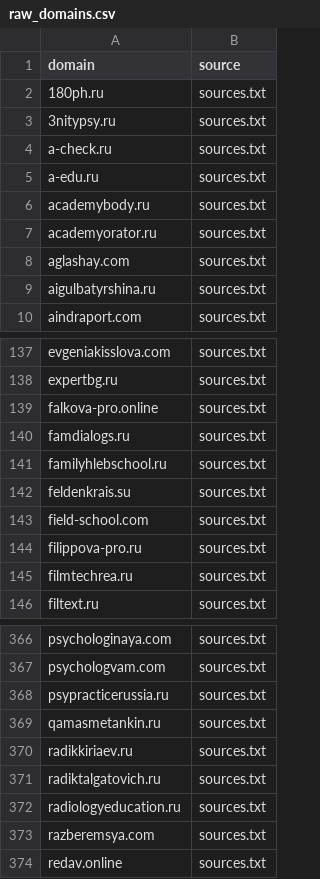
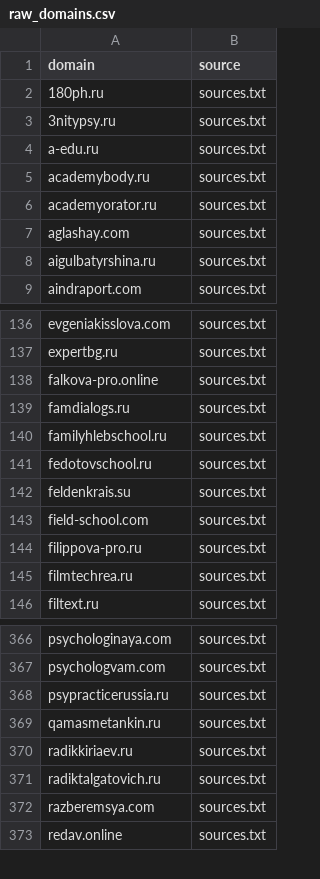
Before and after one commit to xlollypop22/rf-online-schools-registry., a CSV file: data/raw_domains.csv, drawn as a sheet; only a part is shown, gaps mark what is left out.

```diff
--- a/data/raw_domains.csv
+++ b/data/raw_domains.csv
@@ -3,3 +3,2 @@ domain,source
 3nitypsy.ru,sources.txt
-a-check.ru,sources.txt
 a-edu.ru,sources.txt
@@ -141,2 +140,3 @@ famdialogs.ru,sources.txt
 familyhlebschool.ru,sources.txt
+fedotovschool.ru,sources.txt
 feldenkrais.su,sources.txt
@@ -371,3 +371,2 @@ radikkiriaev.ru,sources.txt
 radiktalgatovich.ru,sources.txt
-radiologyeducation.ru,sources.txt
 razberemsya.com,sources.txt
```
Also changed, not shown: data/registry_enriched.csv, data/registry_final.csv.
